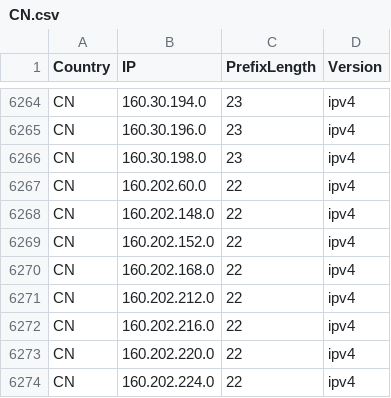
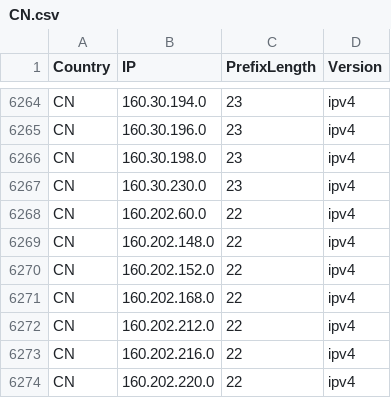
Before and after one commit to HotCakeX/Official-IANA-IP-blocks, a CSV file: CSV/IPV4/CN.csv, drawn as a sheet; only a part is shown, gaps mark what is left out; the shorter side is filled out with more unchanged rows.

```diff
--- a/CSV/IPV4/CN.csv
+++ b/CSV/IPV4/CN.csv
@@ -6266,2 +6266,3 @@ CN,160.30.196.0,23,ipv4
 CN,160.30.198.0,23,ipv4
+CN,160.30.230.0,23,ipv4
 CN,160.202.60.0,22,ipv4
```
Also changed, not shown: CSV/IPV4/AF.csv, CSV/IPV4/KR.csv, 21 other files.
